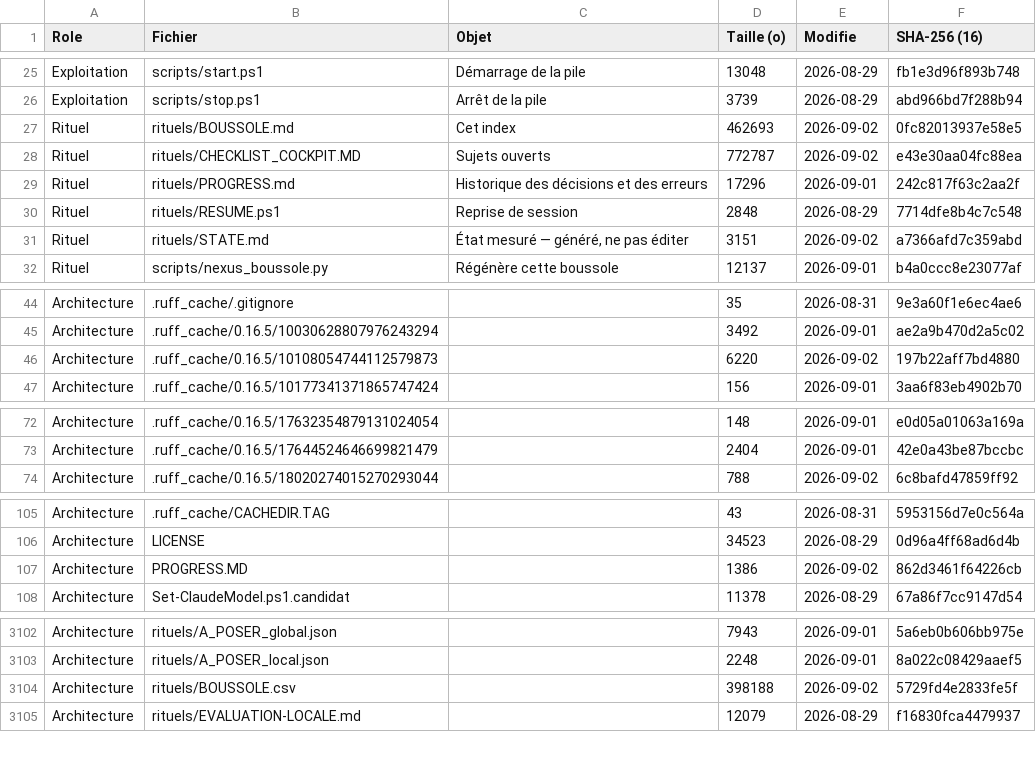
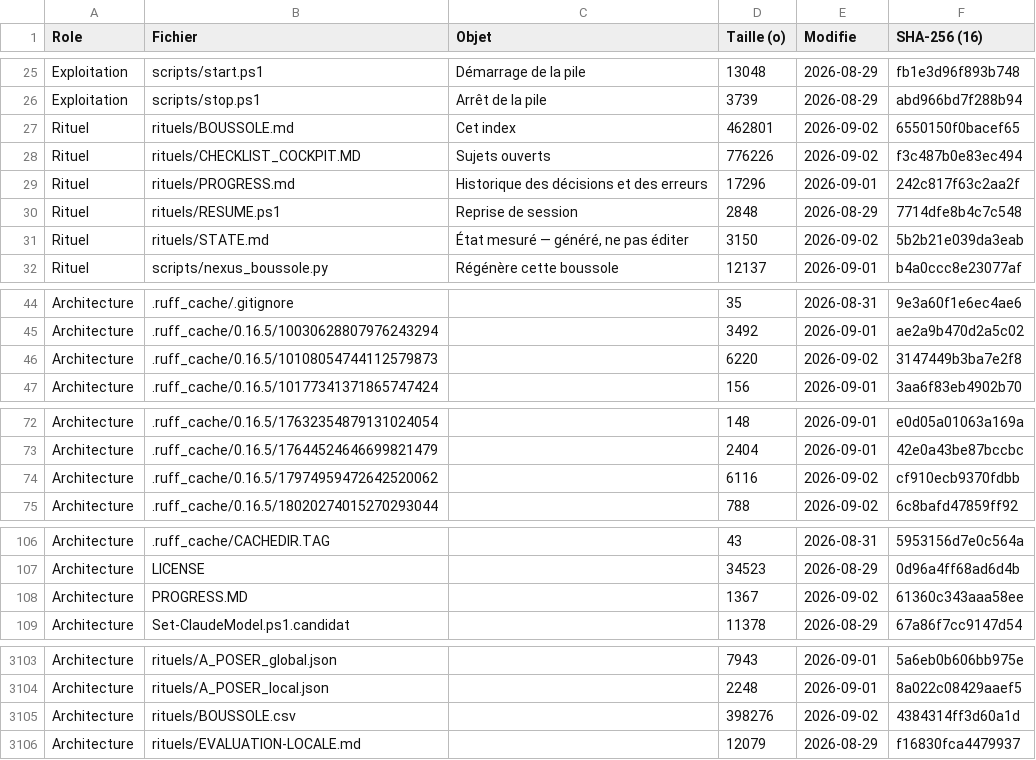
Before and after one commit to KinSushi/claude-local-nexus, a CSV file: rituels/BOUSSOLE.csv, drawn as a sheet; only a part is shown, gaps mark what is left out.

```diff
--- a/rituels/BOUSSOLE.csv
+++ b/rituels/BOUSSOLE.csv
@@ -26,7 +26,7 @@ Exploitation;scripts/start.ps1;Démarrage de la pile;13048;2026-08-29;fb1e3d96f8
 Exploitation;scripts/stop.ps1;Arrêt de la pile;3739;2026-08-29;abd966bd7f288b94
-Rituel;rituels/BOUSSOLE.md;Cet index;462693;2026-09-02;0fc82013937e58e5
-Rituel;rituels/CHECKLIST_COCKPIT.MD;Sujets ouverts;772787;2026-09-02;e43e30aa04fc88ea
+Rituel;rituels/BOUSSOLE.md;Cet index;462801;2026-09-02;6550150f0bacef65
+Rituel;rituels/CHECKLIST_COCKPIT.MD;Sujets ouverts;776226;2026-09-02;f3c487b0e83ec494
 Rituel;rituels/PROGRESS.md;Historique des décisions et des erreurs;17296;2026-09-01;242c817f63c2aa2f
 Rituel;rituels/RESUME.ps1;Reprise de session;2848;2026-08-29;7714dfe8b4c7c548
-Rituel;rituels/STATE.md;État mesuré — généré, ne pas éditer;3151;2026-09-02;a7366afd7c359abd
+Rituel;rituels/STATE.md;État mesuré — généré, ne pas éditer;3150;2026-09-02;5b2b21e039da3eab
 Rituel;scripts/nexus_boussole.py;Régénère cette boussole;12137;2026-09-01;b4a0ccc8e23077af
@@ -45,3 +45,3 @@ Architecture;.ruff_cache/.gitignore;;35;2026-08-31;9e3a60f1e6ec4ae6
 Architecture;.ruff_cache/0.16.5/10030628807976243294;;3492;2026-09-01;ae2a9b470d2a5c02
-Architecture;.ruff_cache/0.16.5/10108054744112579873;;6220;2026-09-02;197b22aff7bd4880
+Architecture;.ruff_cache/0.16.5/10108054744112579873;;6220;2026-09-02;3147449b3ba7e2f8
 Architecture;.ruff_cache/0.16.5/10177341371865747424;;156;2026-09-01;3aa6f83eb4902b70
@@ -73,2 +73,3 @@ Architecture;.ruff_cache/0.16.5/17632354879131024054;;148;2026-09-01;e0d05a01063
 Architecture;.ruff_cache/0.16.5/17644524646699821479;;2404;2026-09-01;42e0a43be87bccbc
+Architecture;.ruff_cache/0.16.5/17974959472642520062;;6116;2026-09-02;cf910ecb9370fdbb
 Architecture;.ruff_cache/0.16.5/18020274015270293044;;788;2026-09-02;6c8bafd47859ff92
@@ -106,3 +107,3 @@ Architecture;.ruff_cache/CACHEDIR.TAG;;43;2026-08-31;5953156d7e0c564a
 Architecture;LICENSE;;34523;2026-08-29;0d96a4ff68ad6d4b
-Architecture;PROGRESS.MD;;1386;2026-09-02;862d3461f64226cb
+Architecture;PROGRESS.MD;;1367;2026-09-02;61360c343aaa58ee
 Architecture;Set-ClaudeModel.ps1.candidat;;11378;2026-08-29;67a86f7cc9147d54
@@ -3103,3 +3104,3 @@ Architecture;rituels/A_POSER_global.json;;7943;2026-09-01;5a6eb0b606bb975e
 Architecture;rituels/A_POSER_local.json;;2248;2026-09-01;8a022c08429aaef5
-Architecture;rituels/BOUSSOLE.csv;;398188;2026-09-02;5729fd4e2833fe5f
+Architecture;rituels/BOUSSOLE.csv;;398276;2026-09-02;4384314ff3d60a1d
 Architecture;rituels/EVALUATION-LOCALE.md;;12079;2026-08-29;f16830fca4479937
```
Also changed, not shown: 2 other files.
